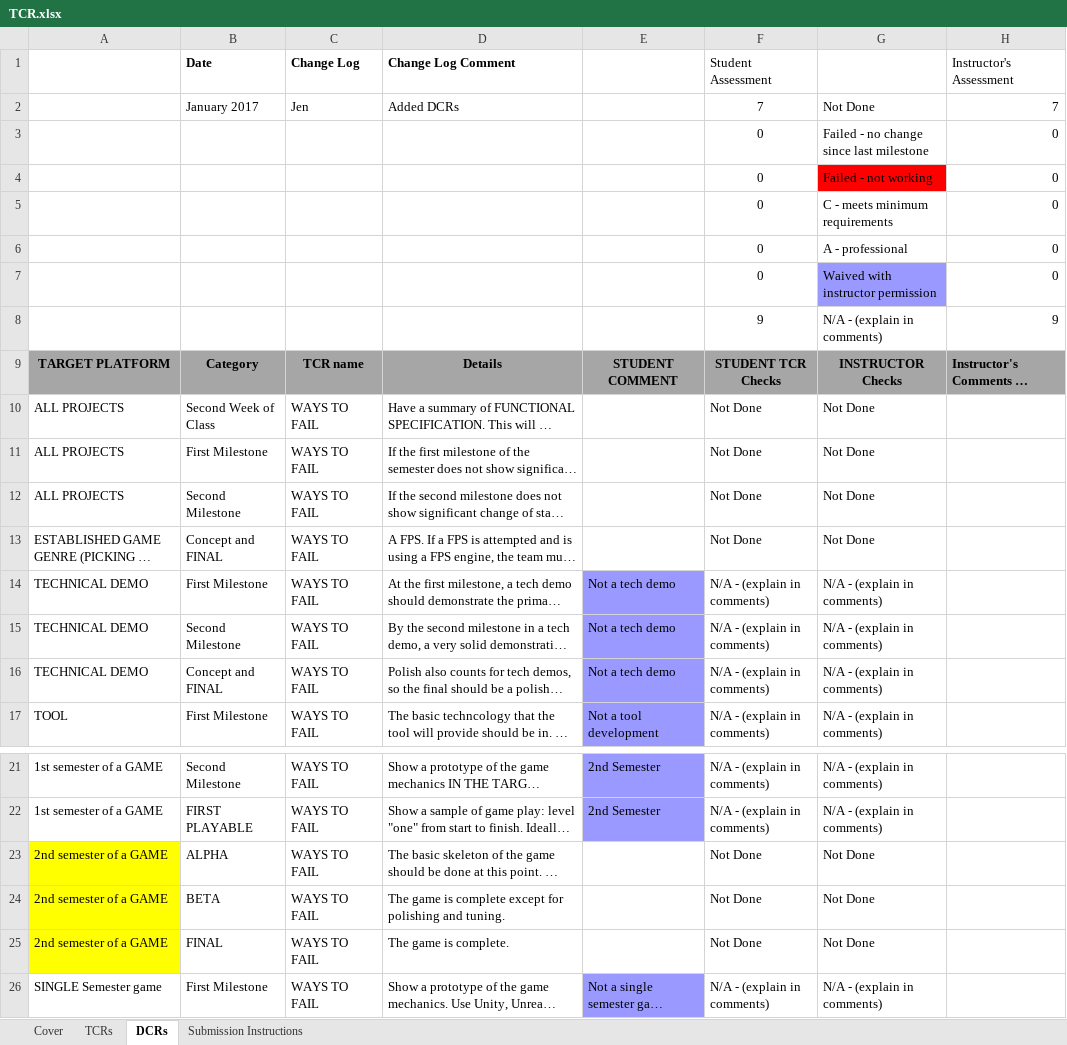
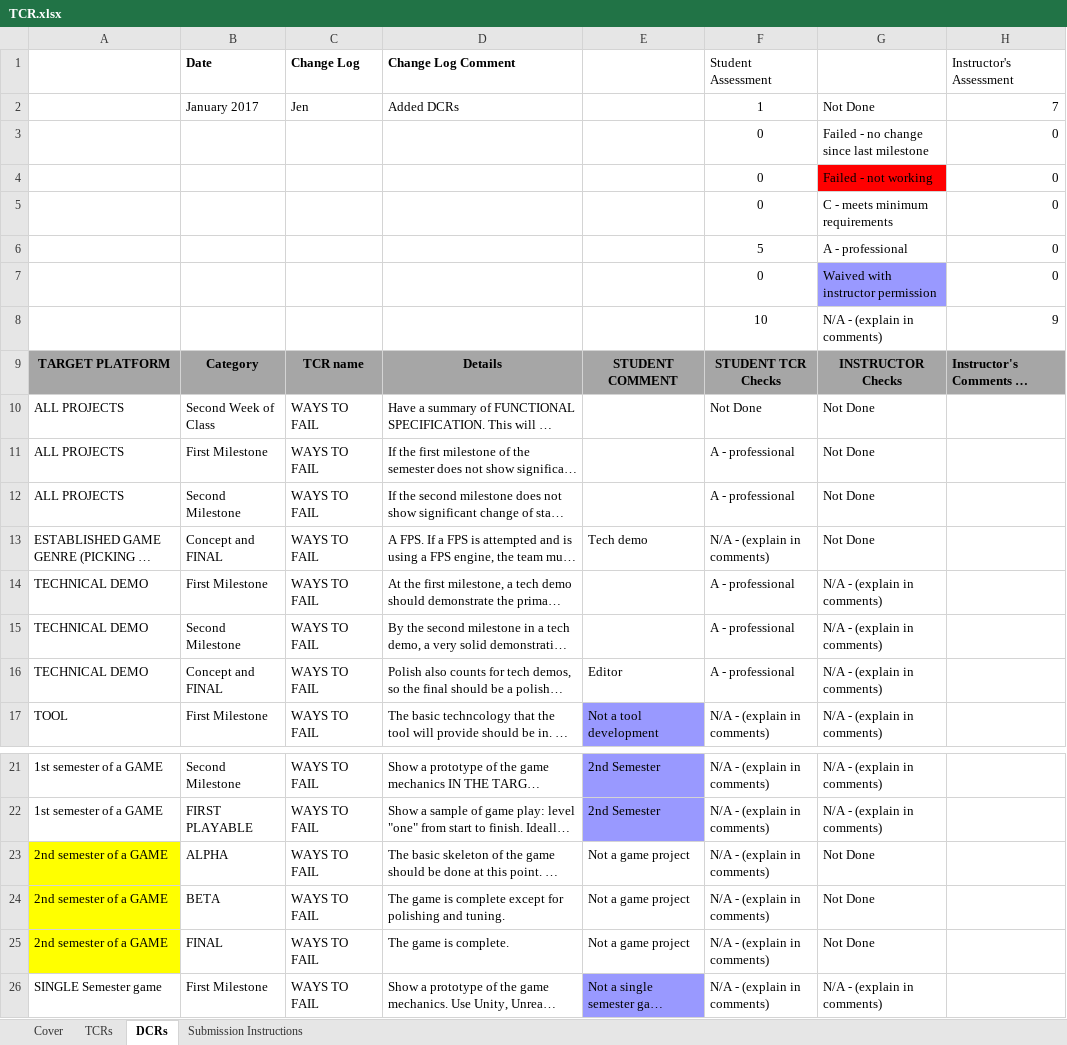
Before and after one commit to MaximKolesnik/Sulfur, an Excel workbook: 450_SulfurEngine/Documents/TCR.xlsx, sheet DCRs, drawn as a sheet; only a part is shown, gaps mark what is left out; long unchanged cells end in …; values as stored, in another font and other column widths than the file's, no borders; conditional formats not drawn; the diff names each change by its address in the sheet, - before the commit and + after, or states it on an @@ line.

```diff
--- a/450_SulfurEngine/Documents/TCR.xlsx (sheet DCRs)
+++ b/450_SulfurEngine/Documents/TCR.xlsx (sheet DCRs)
-F2 (Student Assessment): 7
+F2 (Student Assessment): 1
-F6 (Student Assessment): 0
+F6 (Student Assessment): 5
-F8 (Student Assessment): 9
+F8 (Student Assessment): 10
-F11:F12 (Student Assessment): Not Done
+F11:F12 (Student Assessment): A - professional
-E13: (empty)
+E13: Tech demo
-F13 (Student Assessment): Not Done
+F13 (Student Assessment): N/A - (explain in comments)
-E14:E15: Not a tech demo
+E14:E15: (empty)
-E14:E16 fill: #9999FF
+E14:E16 fill: none
-F14:F16 (Student Assessment): N/A - (explain in comments)
+F14:F16 (Student Assessment): A - professional
-E16: Not a tech demo
+E16: Editor
-E23:E25: (empty)
+E23:E25: Not a game project
-F23:F25 (Student Assessment): Not Done
+F23:F25 (Student Assessment): N/A - (explain in comments)
```
Also changed, not shown: sheet Cover, sheet TCRs, sheet Submission Instructions, 1 other file.
